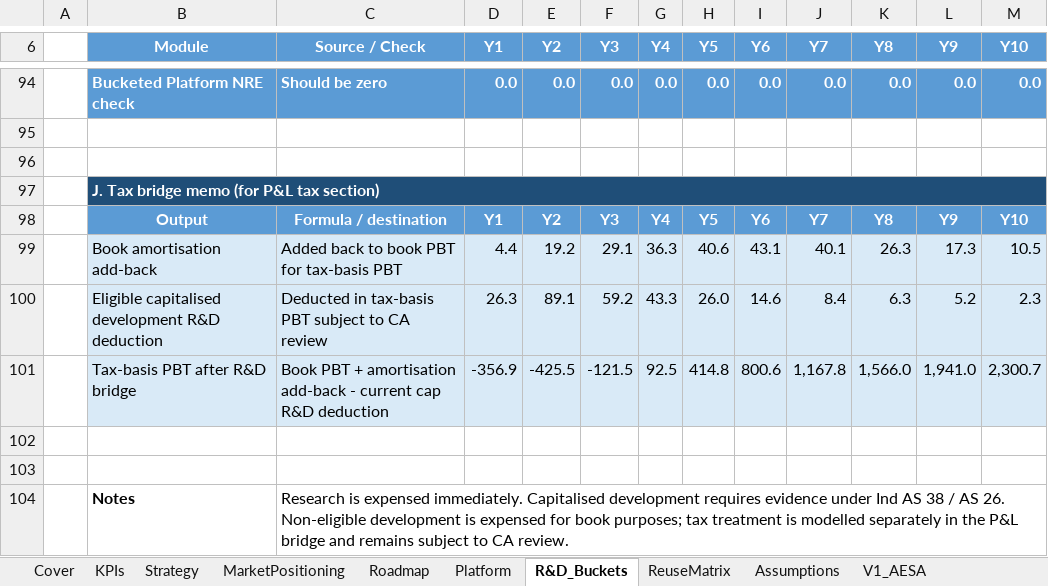
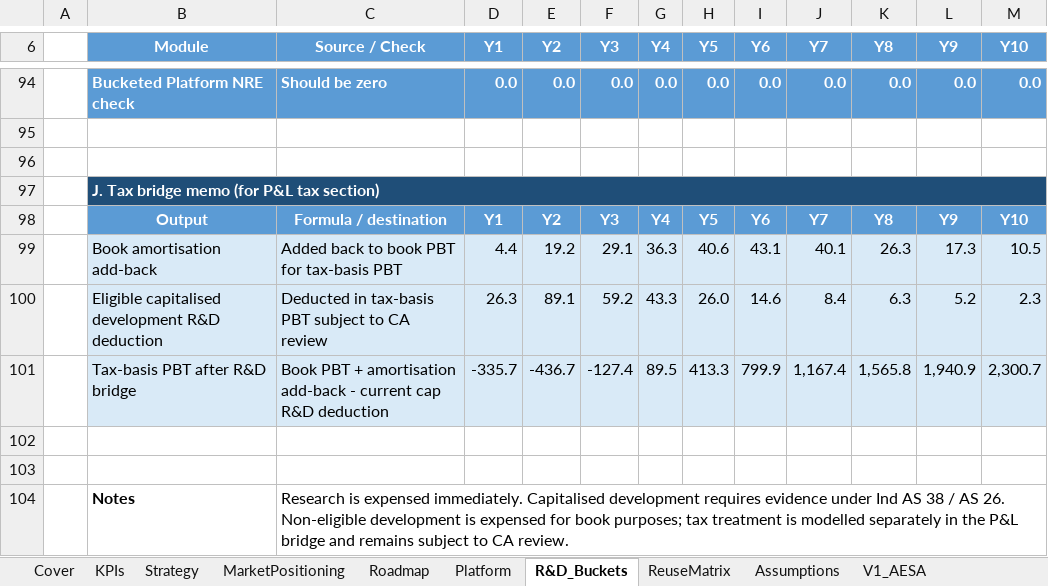
Before and after one commit to subscr221/NDAD-Business-Plan, an Excel workbook: Defense_Platform_Business_Plan_Financial_V2.xlsx, sheet R&D_Buckets, drawn as a sheet; only a part is shown, gaps mark what is left out; values as stored, in another font and other column widths than the file's, no borders; removed rows and columns are numbered as before the commit, all else as after; the diff names each change by its address in the sheet, - before the commit and + after, or states it on an @@ line.

```diff
--- a/Defense_Platform_Business_Plan_Financial_V2.xlsx (sheet R&D_Buckets)
+++ b/Defense_Platform_Business_Plan_Financial_V2.xlsx (sheet R&D_Buckets)
-row 101:  | Tax-basis PBT after R&D bridge | Book PBT + amortisation add-back - current cap R&D deduction | -356.9 | -425.5 | -121.5 | 92.5 | 414.8 | 800.6 | 1,167.8 | 1,566.0 | 1,941.0 | 2,300.7
+row 101:  | Tax-basis PBT after R&D bridge | Book PBT + amortisation add-back - current cap R&D deduction | -335.7 | -436.7 | -127.4 | 89.5 | 413.3 | 799.9 | 1,167.4 | 1,565.8 | 1,940.9 | 2,300.7
```
Also changed, not shown: sheet Backlog, sheet KPIs, sheet P&L, sheet CashFlow, sheet BalanceSheet, sheet Revenue, 4 more sheets, charts or pictures, 17 other files.
